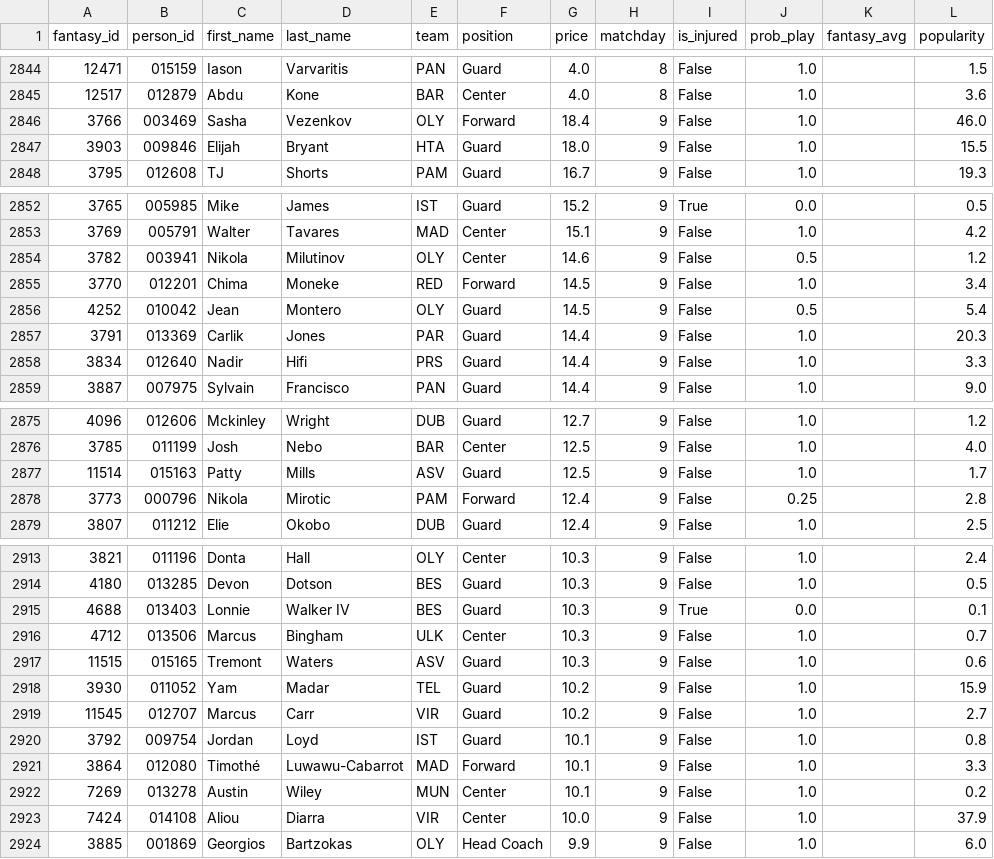
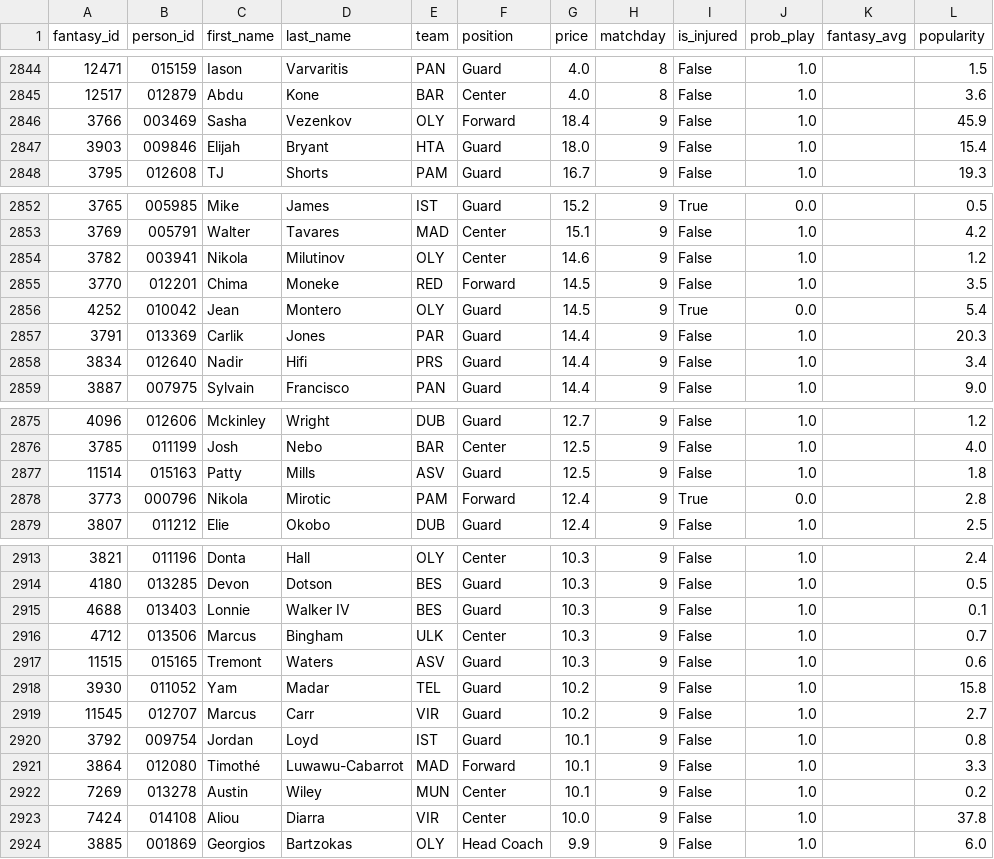
Before and after one commit to VaGlar/Euroleague-Fantasy-Challenge, a CSV file: data/public/prices.csv, drawn as a sheet; only a part is shown, gaps mark what is left out; the diff covers the shown part only.

```diff
--- a/data/public/prices.csv
+++ b/data/public/prices.csv
@@ -2845,4 +2845,4 @@ fantasy_id,person_id,first_name,last_name,team,position,price,matchday,is_injure
 12517,012879,Abdu,Kone,BAR,Center,4.0,8,False,1.0,,3.6
-3766,003469,Sasha,Vezenkov,OLY,Forward,18.4,9,False,1.0,,46.0
-3903,009846,Elijah,Bryant,HTA,Guard,18.0,9,False,1.0,,15.5
+3766,003469,Sasha,Vezenkov,OLY,Forward,18.4,9,False,1.0,,45.9
+3903,009846,Elijah,Bryant,HTA,Guard,18.0,9,False,1.0,,15.4
 3795,012608,TJ,Shorts,PAM,Guard,16.7,9,False,1.0,,19.3
@@ -2853,7 +2853,7 @@ fantasy_id,person_id,first_name,last_name,team,position,price,matchday,is_injure
 3769,005791,Walter,Tavares,MAD,Center,15.1,9,False,1.0,,4.2
-3782,003941,Nikola,Milutinov,OLY,Center,14.6,9,False,0.5,,1.2
-3770,012201,Chima,Moneke,RED,Forward,14.5,9,False,1.0,,3.4
-4252,010042,Jean,Montero,OLY,Guard,14.5,9,False,0.5,,5.4
+3782,003941,Nikola,Milutinov,OLY,Center,14.6,9,False,1.0,,1.2
+3770,012201,Chima,Moneke,RED,Forward,14.5,9,False,1.0,,3.5
+4252,010042,Jean,Montero,OLY,Guard,14.5,9,True,0.0,,5.4
 3791,013369,Carlik,Jones,PAR,Guard,14.4,9,False,1.0,,20.3
-3834,012640,Nadir,Hifi,PRS,Guard,14.4,9,False,1.0,,3.3
+3834,012640,Nadir,Hifi,PRS,Guard,14.4,9,False,1.0,,3.4
 3887,007975,Sylvain,Francisco,PAN,Guard,14.4,9,False,1.0,,9.0
@@ -2876,4 +2876,4 @@ fantasy_id,person_id,first_name,last_name,team,position,price,matchday,is_injure
 3785,011199,Josh,Nebo,BAR,Center,12.5,9,False,1.0,,4.0
-11514,015163,Patty,Mills,ASV,Guard,12.5,9,False,1.0,,1.7
-3773,000796,Nikola,Mirotic,PAM,Forward,12.4,9,False,0.25,,2.8
+11514,015163,Patty,Mills,ASV,Guard,12.5,9,False,1.0,,1.8
+3773,000796,Nikola,Mirotic,PAM,Forward,12.4,9,True,0.0,,2.8
 3807,011212,Elie,Okobo,DUB,Guard,12.4,9,False,1.0,,2.5
@@ -2914,6 +2914,6 @@ fantasy_id,person_id,first_name,last_name,team,position,price,matchday,is_injure
 4180,013285,Devon,Dotson,BES,Guard,10.3,9,False,1.0,,0.5
-4688,013403,Lonnie,Walker IV,BES,Guard,10.3,9,True,0.0,,0.1
+4688,013403,Lonnie,Walker IV,BES,Guard,10.3,9,False,1.0,,0.1
 4712,013506,Marcus,Bingham,ULK,Center,10.3,9,False,1.0,,0.7
 11515,015165,Tremont,Waters,ASV,Guard,10.3,9,False,1.0,,0.6
-3930,011052,Yam,Madar,TEL,Guard,10.2,9,False,1.0,,15.9
+3930,011052,Yam,Madar,TEL,Guard,10.2,9,False,1.0,,15.8
 11545,012707,Marcus,Carr,VIR,Guard,10.2,9,False,1.0,,2.7
@@ -2922,3 +2922,3 @@ fantasy_id,person_id,first_name,last_name,team,position,price,matchday,is_injure
 7269,013278,Austin,Wiley,MUN,Center,10.1,9,False,1.0,,0.2
-7424,014108,Aliou,Diarra,VIR,Center,10.0,9,False,1.0,,37.9
+7424,014108,Aliou,Diarra,VIR,Center,10.0,9,False,1.0,,37.8
 3885,001869,Georgios,Bartzokas,OLY,Head Coach,9.9,9,False,1.0,,6.0
```
Also changed, not shown: 26 edited cells elsewhere in this file, data/public/expert_log.csv, 12 other files.
